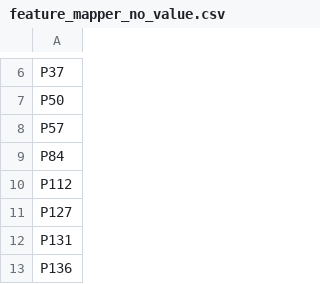
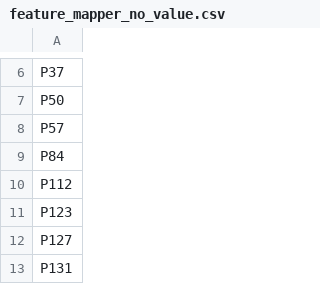
Before and after one commit to tantikristanti/NERD_KID, a CSV file: data/resource/feature_mapper_no_value.csv, drawn as a sheet; only a part is shown, gaps mark what is left out; the shorter side is filled out with more unchanged rows.

Commit message:
parsing new data from Grobid-Ner

```diff
--- a/data/resource/feature_mapper_no_value.csv
+++ b/data/resource/feature_mapper_no_value.csv
@@ -10,2 +10,3 @@ P84
 P112
+P123
 P127
```
Also changed, not shown: src/main/resources/feature_mapper_no_value.csv, 31 other files.
